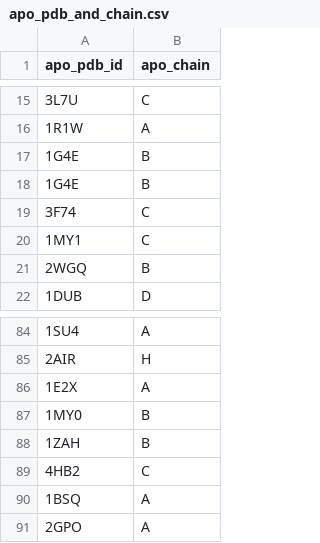
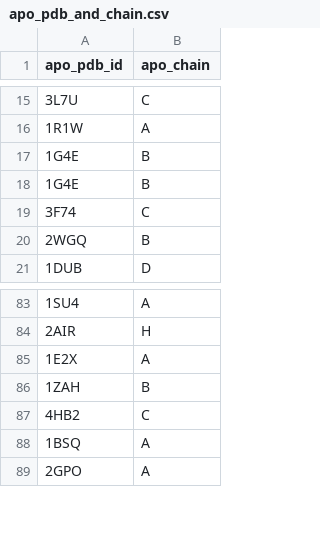
Before and after one commit to Albert-Lau-Lab/tactics_protein_analysis, a CSV file: train_model/generate_training_database/gen_crypto_database/apo_pdb_and_chain.csv, drawn as a sheet; only a part is shown, gaps mark what is left out; the diff names each change by its address in the sheet, - before the commit and + after, or states it on an @@ line.

```diff
--- a/train_model/generate_training_database/gen_crypto_database/apo_pdb_and_chain.csv
+++ b/train_model/generate_training_database/gen_crypto_database/apo_pdb_and_chain.csv
-row 20: 1MY1 | C
-row 87: 1MY0 | B
```
Also changed, not shown: train_model/generate_training_database/gen_crypto_database/cryptic_site_locations.csv, train_model/generate_training_database/gen_crypto_database/holo_pdb_and_chain.csv, 20 other files.
